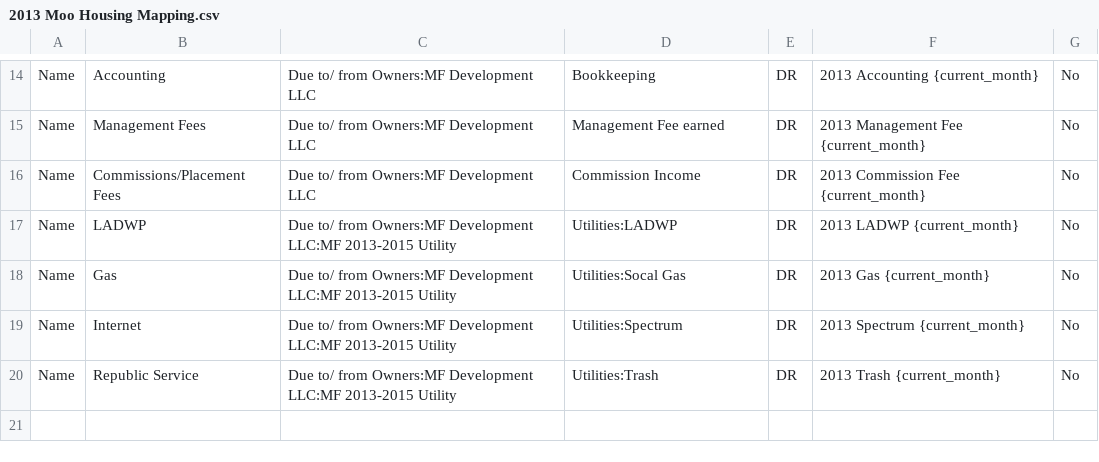
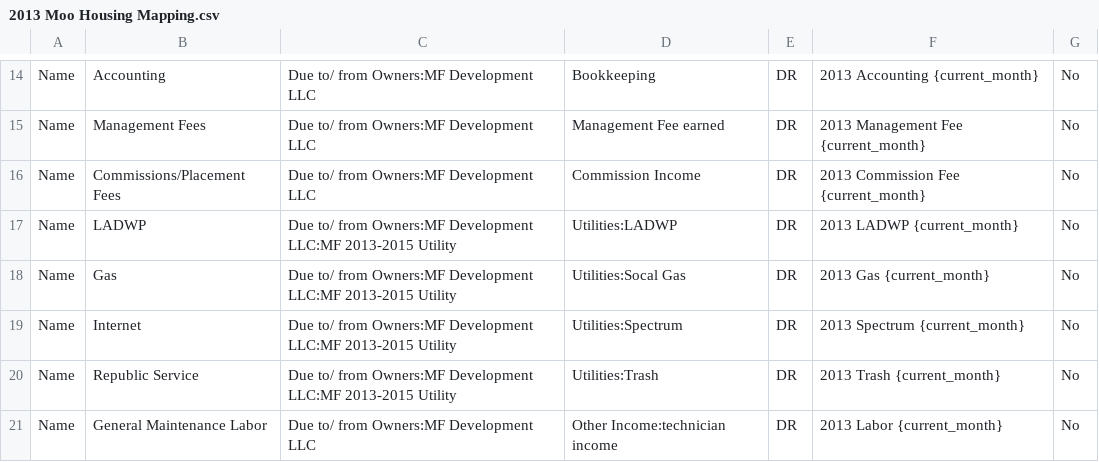
Before and after one commit to Nancy398/QB, a CSV file: 2013 Moo Housing Mapping.csv, drawn as a sheet; only a part is shown, gaps mark what is left out.

Commit message:
Add General Maintenance Labor entry to CSV

```diff
--- a/2013 Moo Housing Mapping.csv
+++ b/2013 Moo Housing Mapping.csv
@@ -20 +20,2 @@ Name,Internet,Due to/ from Owners:MF Development LLC:MF 2013-2015 Utility,Utilit
 Name,Republic Service,Due to/ from Owners:MF Development LLC:MF 2013-2015 Utility,Utilities:Trash,DR,2013 Trash {current_month},No
+Name,General Maintenance Labor,Due to/ from Owners:MF Development LLC,Other Income:technician income,DR,2013 Labor {current_month},No
```
